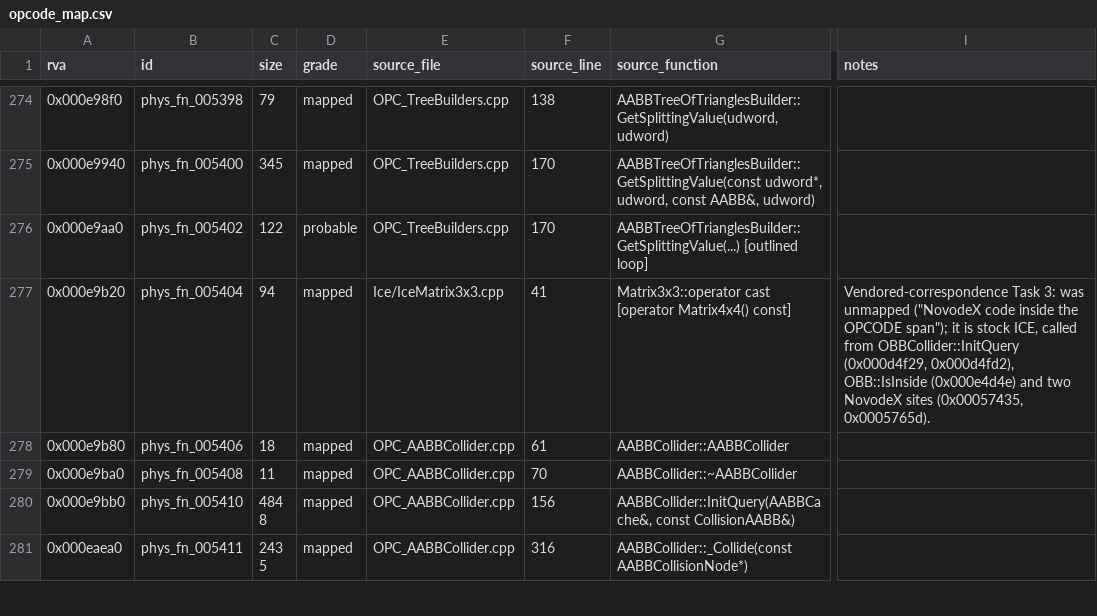
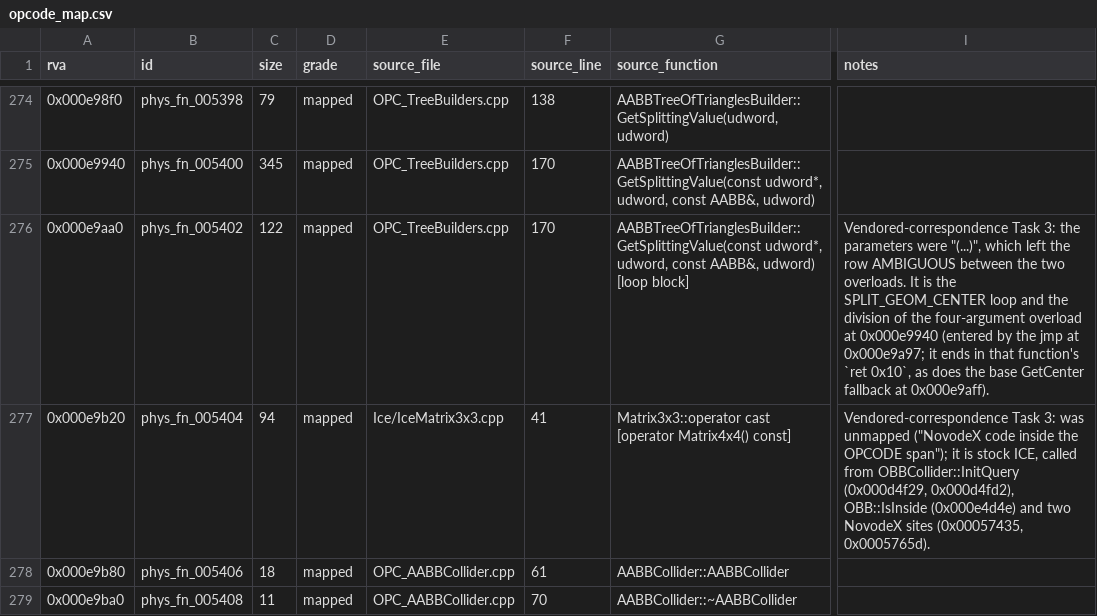
Before and after one commit to raynorpat/Novodex, a CSV file: docs/reconstruction/novodex-physics/evidence/phase4-third-party-map/opcode_map.csv, drawn as a sheet; only a part is shown, gaps mark what is left out; the shorter side is filled out with more unchanged rows; the diff names each change by its address in the sheet, - before the commit and + after, or states it on an @@ line.

```diff
--- a/docs/reconstruction/novodex-physics/evidence/phase4-third-party-map/opcode_map.csv
+++ b/docs/reconstruction/novodex-physics/evidence/phase4-third-party-map/opcode_map.csv
-D276 (grade): probable
+D276 (grade): mapped
-G276 (source_function): AABBTreeOfTrianglesBuilder::GetSplittingValue(...) [outlined loop]
+G276 (source_function): AABBTreeOfTrianglesBuilder::GetSplittingValue(const udword*, udword, const AABB&, udword) [loop block]
-I276 (notes): (empty)
+I276 (notes): Vendored-correspondence Task 3: the parameters were "(...)", which left the row AMBIGUOUS between the two overloads. It is the SPLIT_GEOM_CENTER loop and the division of the four-argument overload at 0x000e9940 (entered by the jmp at 0x000e9a97; it ends in that function's `ret 0x10`, as does the base GetCenter fallback at 0x000e9aff).
```
Also changed, not shown: docs/reconstruction/novodex-physics/evidence/phase4-third-party-map/opcode_match.csv.
